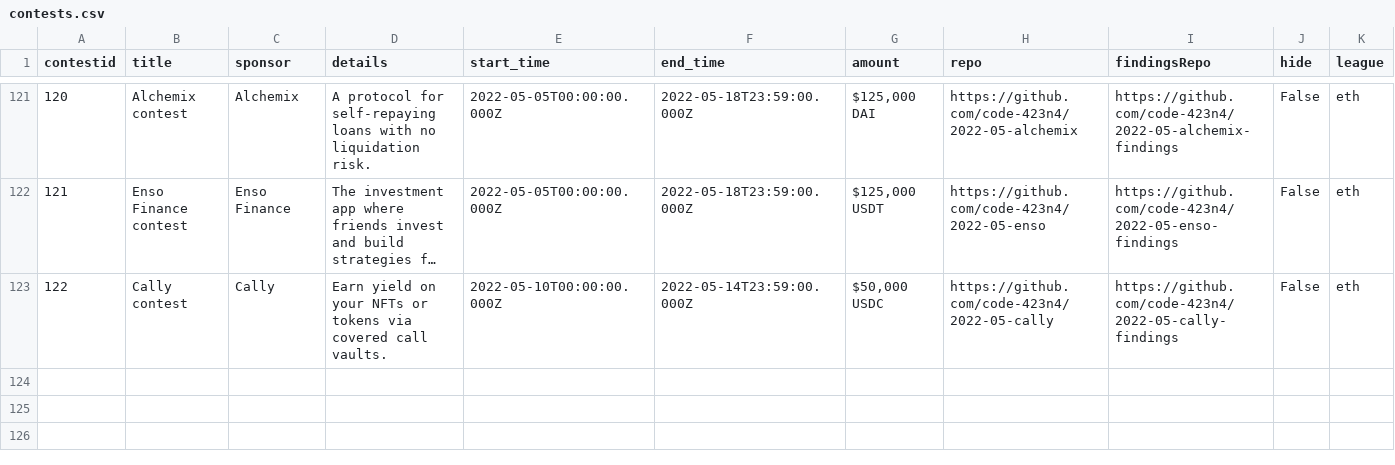
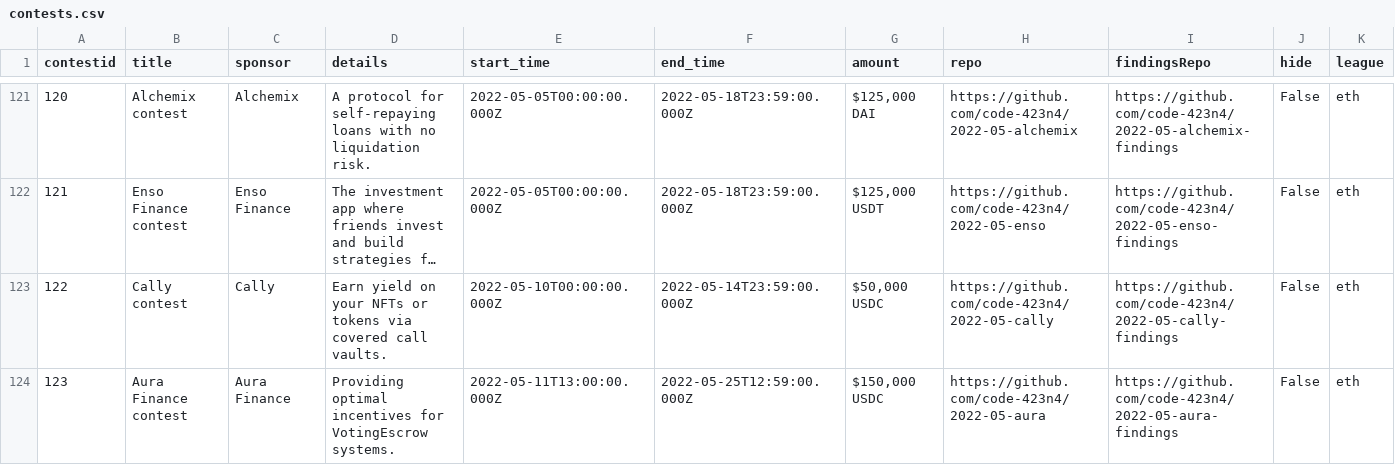
Before and after one commit to code-423n4/code423n4.com, a CSV file: _data/contests/contests.csv, drawn as a sheet; only a part is shown, gaps mark what is left out; long unchanged cells end in …; the diff names each change by its address in the sheet, - before the commit and + after, or states it on an @@ line.

Commit message:
Update contests.csv

```diff
--- a/_data/contests/contests.csv
+++ b/_data/contests/contests.csv
+row 124: 123 | Aura Finance contest | Aura Finance | Providing optimal incentives for VotingEscrow systems. | 2022-05-11T13:00:00.000Z | 2022-05-25T12:59:00.000Z | $150,000 USDC | https://github.com/code-423n4/2022-05-aura | https://github.com/code-423n4/2022-05-aura-findings | False | eth
```
